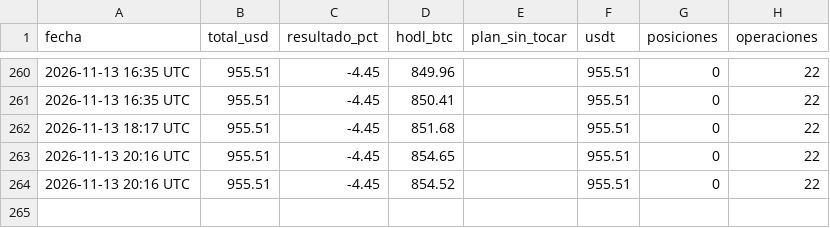
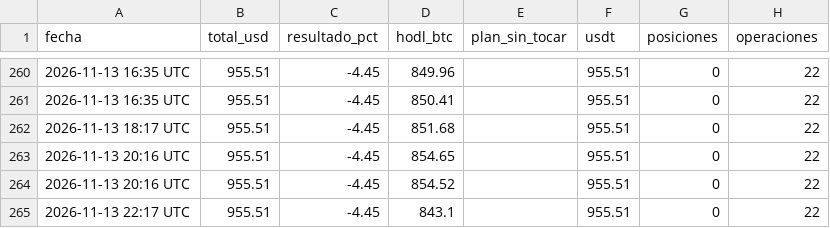
Before and after one commit to facue1900-byte/facu-os, a CSV file: execution/cartera/estado-laboratorio/historial.csv, drawn as a sheet; only a part is shown, gaps mark what is left out; the diff names each change by its address in the sheet, - before the commit and + after, or states it on an @@ line.

```diff
--- a/execution/cartera/estado-laboratorio/historial.csv
+++ b/execution/cartera/estado-laboratorio/historial.csv
+row 265: 2026-11-13 22:17 UTC | 955.51 | -4.45 | 843.1 |  | 955.51 | 0 | 22
```
Also changed, not shown: 2 other files.
